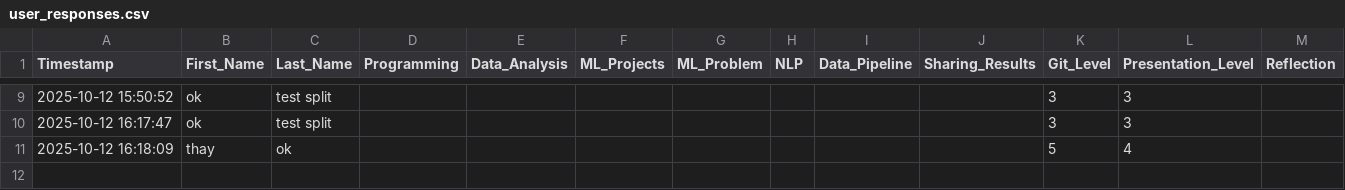
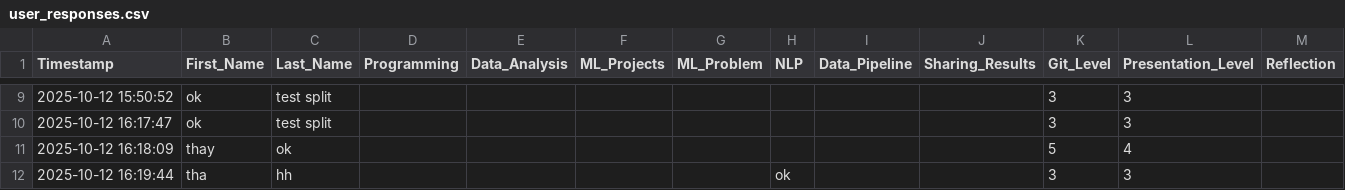
Before and after one commit to thay-thay/semantic-analysis-project, a CSV file: user_responses.csv, drawn as a sheet; only a part is shown, gaps mark what is left out.

Commit message:
Add response from tha hh

```diff
--- a/user_responses.csv
+++ b/user_responses.csv
@@ -11 +11,2 @@ Timestamp,First_Name,Last_Name,Programming,Data_Analysis,ML_Projects,ML_Problem,
 2025-10-12 16:18:09,thay,ok,,,,,,,,5,4,
+2025-10-12 16:19:44,tha,hh,,,,,ok,,,3,3,
```
